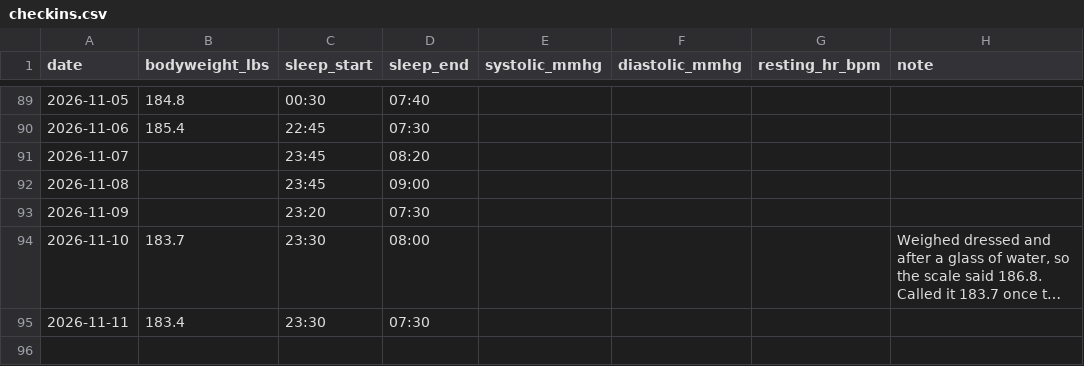
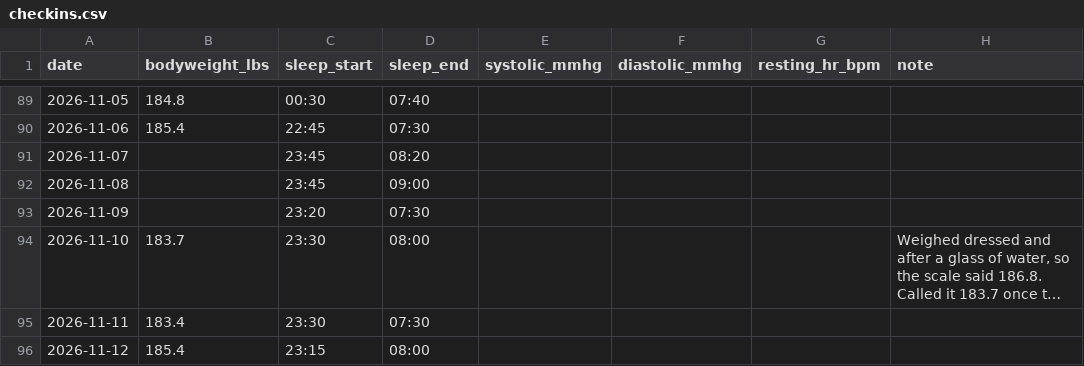
Before and after one commit to soldoutbudokan/Health, a CSV file: data/checkins.csv, drawn as a sheet; only a part is shown, gaps mark what is left out; long unchanged cells end in ….

```diff
--- a/data/checkins.csv
+++ b/data/checkins.csv
@@ -95 +95,2 @@ date,bodyweight_lbs,sleep_start,sleep_end,systolic_mmhg,diastolic_mmhg,resting_h
 2026-11-11,183.4,23:30,07:30,,,,
+2026-11-12,185.4,23:15,08:00,,,,
```
Also changed, not shown: data/log.csv, 2 other files.
